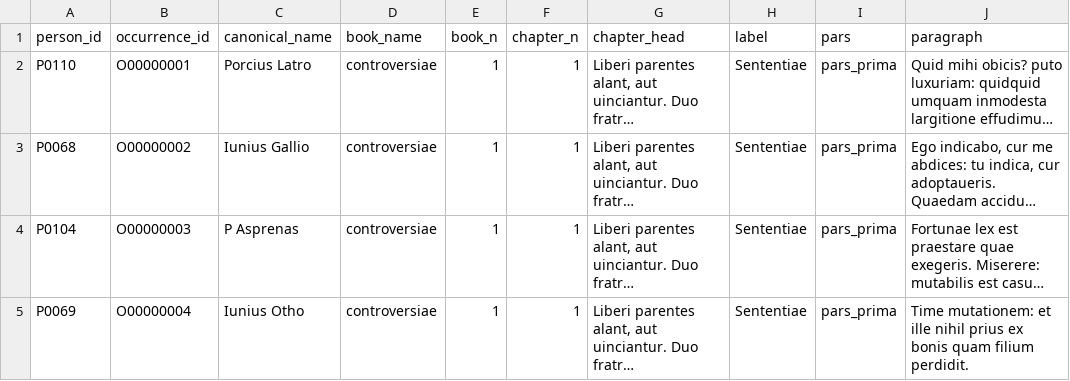
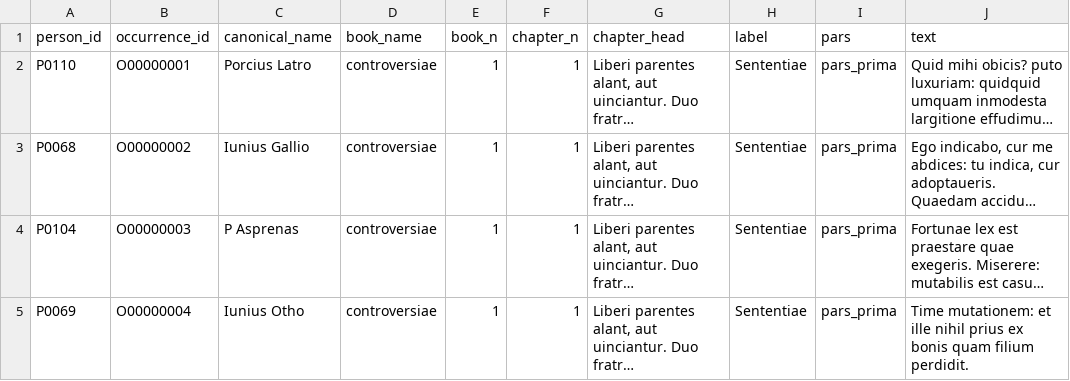
Before and after one commit to agustindei/seneca-the-elder-database, a CSV file: csv/occurrences_full.csv, drawn as a sheet; only a part is shown; long unchanged cells end in …; the diff names each change by its address in the sheet, - before the commit and + after, or states it on an @@ line.

```diff
--- a/csv/occurrences_full.csv
+++ b/csv/occurrences_full.csv
-J1: paragraph
+J1: text
```
Also changed, not shown: 2 other files.
